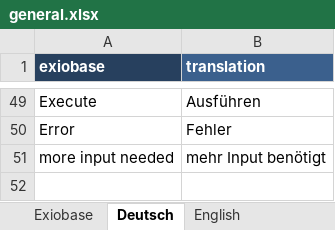
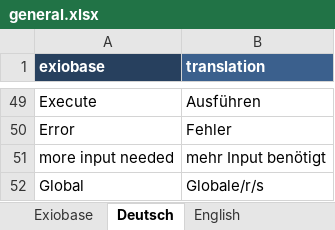
Before and after one commit to JonasLmbt/exiobase_explorer, an Excel workbook: config/general.xlsx, sheet Deutsch, drawn as a sheet; only a part is shown, gaps mark what is left out; values as stored, in another font and other column widths than the file's, no borders; the diff names each change by its address in the sheet, - before the commit and + after, or states it on an @@ line.

```diff
--- a/config/general.xlsx (sheet Deutsch)
+++ b/config/general.xlsx (sheet Deutsch)
+row 52: Global | Globale/r/s
```
Also changed, not shown: sheet Exiobase, sheet English, 5 other files.
